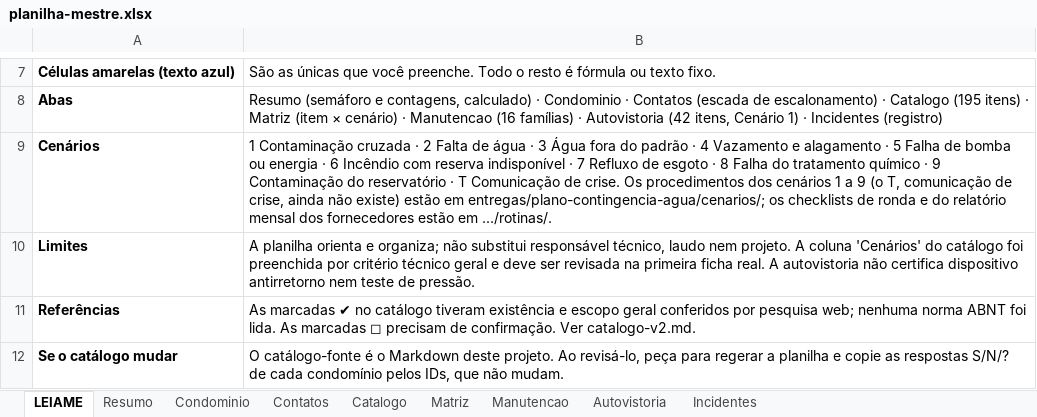
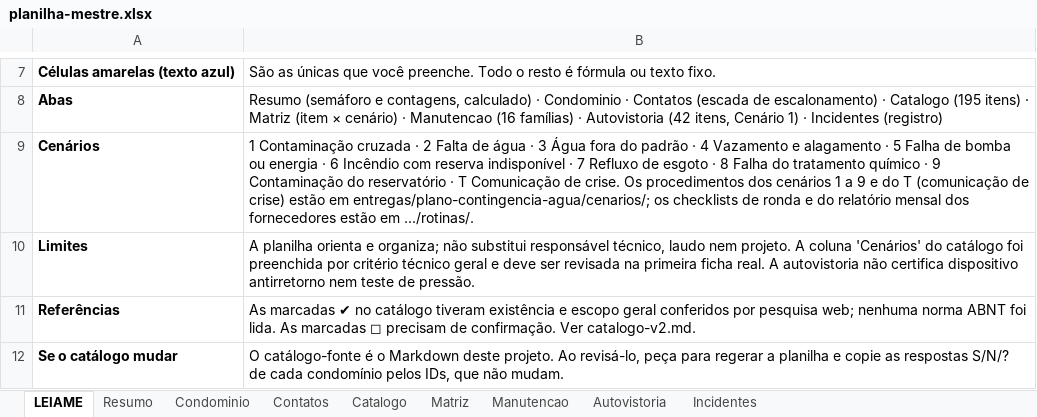
Before and after one commit to caiogavioli/Brainstorm, an Excel workbook: entregas/plano-contingencia-agua/planilha-mestre/planilha-mestre.xlsx, sheet LEIAME, drawn as a sheet; only a part is shown, gaps mark what is left out; values as stored, in another font and other column widths than the file's, no borders; the diff names each change by its address in the sheet, - before the commit and + after, or states it on an @@ line.

```diff
--- a/entregas/plano-contingencia-agua/planilha-mestre/planilha-mestre.xlsx (sheet LEIAME)
+++ b/entregas/plano-contingencia-agua/planilha-mestre/planilha-mestre.xlsx (sheet LEIAME)
-B9: …a 9 (o T, comunicação de crise, ainda não existe) estão em…
+B9: …a 9 e do T (comunicação de crise) estão em…
```
Also changed, not shown: 12 other files.
